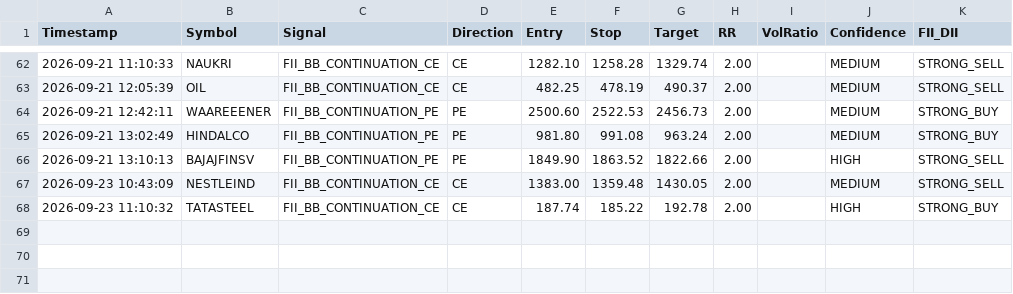
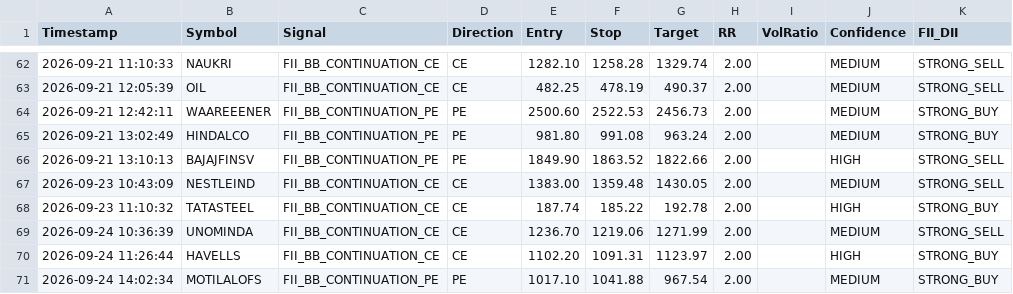
Before and after one commit to frzkhn155-ai/Final, a CSV file: fii_bb_continuation_alerts.csv, drawn as a sheet; only a part is shown, gaps mark what is left out; the diff names each change by its address in the sheet, - before the commit and + after, or states it on an @@ line.

```diff
--- a/fii_bb_continuation_alerts.csv
+++ b/fii_bb_continuation_alerts.csv
+row 69: 2026-09-24 10:36:39 | UNOMINDA | FII_BB_CONTINUATION_CE | CE | 1236.70 | 1219.06 | 1271.99 | 2.00 |  | MEDIUM | STRONG_SELL
+row 70: 2026-09-24 11:26:44 | HAVELLS | FII_BB_CONTINUATION_CE | CE | 1102.20 | 1091.31 | 1123.97 | 2.00 |  | HIGH | STRONG_BUY
+row 71: 2026-09-24 14:02:34 | MOTILALOFS | FII_BB_CONTINUATION_PE | PE | 1017.10 | 1041.88 | 967.54 | 2.00 |  | MEDIUM | STRONG_BUY
```
Also changed, not shown: orb_15_signals.csv, orb_15_trades.csv, 14 other files.
